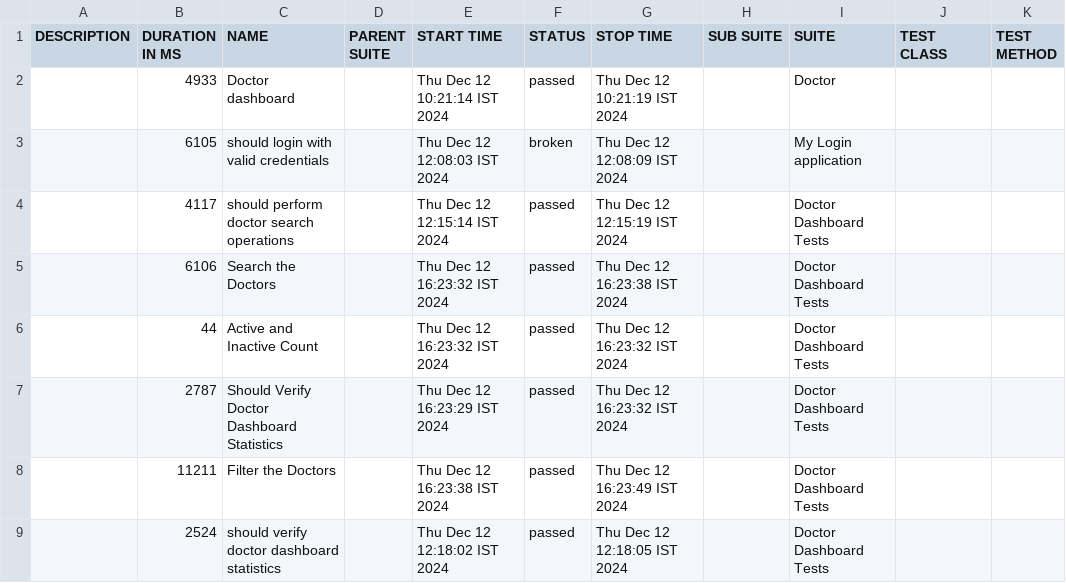
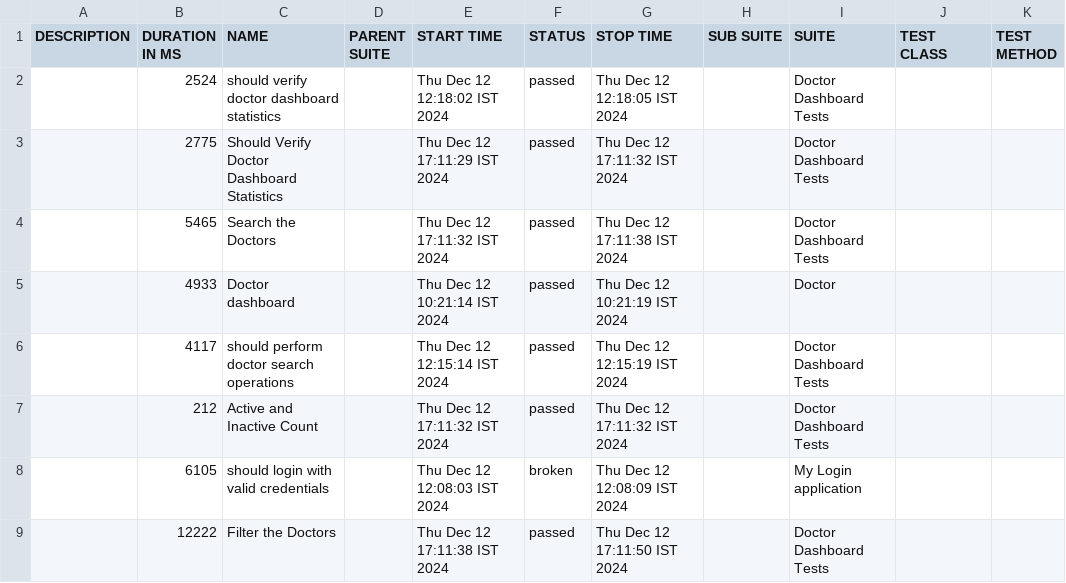
Before and after one commit to NaveenDuraisaamy/Medbot, a CSV file: allure-report/data/suites.csv, drawn as a sheet.

```diff
--- a/allure-report/data/suites.csv
+++ b/allure-report/data/suites.csv
@@ -1,9 +1,9 @@
 "DESCRIPTION","DURATION IN MS","NAME","PARENT SUITE","START TIME","STATUS","STOP TIME","SUB SUITE","SUITE","TEST CLASS","TEST METHOD"
+"","2524","should verify doctor dashboard statistics","","Thu Dec 12 12:18:02 IST 2024","passed","Thu Dec 12 12:18:05 IST 2024","","Doctor Dashboard Tests","",""
+"","2775","Should Verify Doctor Dashboard Statistics","","Thu Dec 12 17:11:29 IST 2024","passed","Thu Dec 12 17:11:32 IST 2024","","Doctor Dashboard Tests","",""
+"","5465","Search the Doctors","","Thu Dec 12 17:11:32 IST 2024","passed","Thu Dec 12 17:11:38 IST 2024","","Doctor Dashboard Tests","",""
 "","4933","Doctor dashboard","","Thu Dec 12 10:21:14 IST 2024","passed","Thu Dec 12 10:21:19 IST 2024","","Doctor","",""
+"","4117","should perform doctor search operations","","Thu Dec 12 12:15:14 IST 2024","passed","Thu Dec 12 12:15:19 IST 2024","","Doctor Dashboard Tests","",""
+"","212","Active and Inactive Count","","Thu Dec 12 17:11:32 IST 2024","passed","Thu Dec 12 17:11:32 IST 2024","","Doctor Dashboard Tests","",""
 "","6105","should login with valid credentials","","Thu Dec 12 12:08:03 IST 2024","broken","Thu Dec 12 12:08:09 IST 2024","","My Login application","",""
-"","4117","should perform doctor search operations","","Thu Dec 12 12:15:14 IST 2024","passed","Thu Dec 12 12:15:19 IST 2024","","Doctor Dashboard Tests","",""
-"","6106","Search the Doctors","","Thu Dec 12 16:23:32 IST 2024","passed","Thu Dec 12 16:23:38 IST 2024","","Doctor Dashboard Tests","",""
-"","44","Active and Inactive Count","","Thu Dec 12 16:23:32 IST 2024","passed","Thu Dec 12 16:23:32 IST 2024","","Doctor Dashboard Tests","",""
-"","2787","Should Verify Doctor Dashboard Statistics","","Thu Dec 12 16:23:29 IST 2024","passed","Thu Dec 12 16:23:32 IST 2024","","Doctor Dashboard Tests","",""
-"","11211","Filter the Doctors","","Thu Dec 12 16:23:38 IST 2024","passed","Thu Dec 12 16:23:49 IST 2024","","Doctor Dashboard Tests","",""
-"","2524","should verify doctor dashboard statistics","","Thu Dec 12 12:18:02 IST 2024","passed","Thu Dec 12 12:18:05 IST 2024","","Doctor Dashboard Tests","",""
+"","12222","Filter the Doctors","","Thu Dec 12 17:11:38 IST 2024","passed","Thu Dec 12 17:11:50 IST 2024","","Doctor Dashboard Tests","",""
```
Also changed, not shown: allure-report/data/behaviors.csv, 51 other files.
